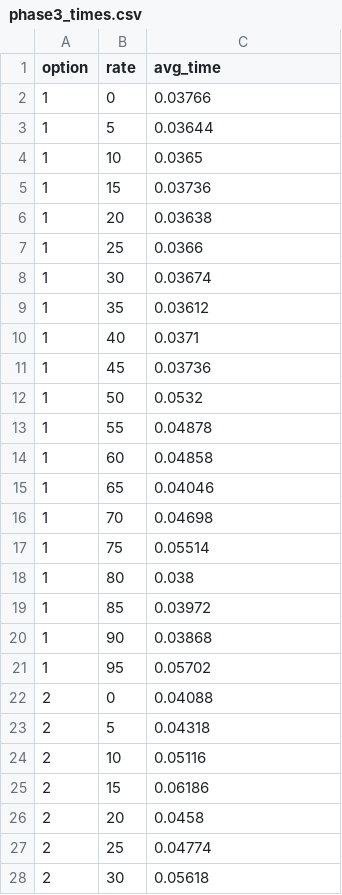
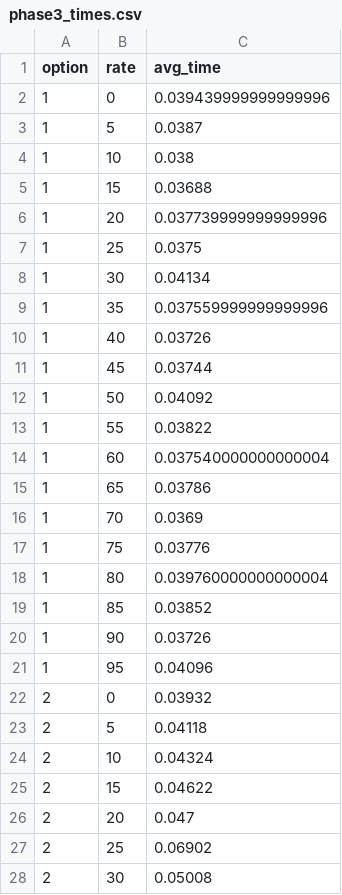
Before and after one commit to sinjini08/eece4830-network-design, a CSV file: results/phase3_times.csv, drawn as a sheet; only a part is shown; the diff covers the shown part only.

Commit message:
Rerun Phase 3 experiments with 0.005s timeout, fix plot

```diff
--- a/results/phase3_times.csv
+++ b/results/phase3_times.csv
@@ -1,28 +1,28 @@
 option,rate,avg_time
-1,0,0.03766
-1,5,0.03644
-1,10,0.0365
-1,15,0.03736
-1,20,0.03638
-1,25,0.0366
-1,30,0.03674
-1,35,0.03612
-1,40,0.0371
-1,45,0.03736
-1,50,0.0532
-1,55,0.04878
-1,60,0.04858
-1,65,0.04046
-1,70,0.04698
-1,75,0.05514
-1,80,0.038
-1,85,0.03972
-1,90,0.03868
-1,95,0.05702
-2,0,0.04088
-2,5,0.04318
-2,10,0.05116
-2,15,0.06186
-2,20,0.0458
-2,25,0.04774
-2,30,0.05618
+1,0,0.039439999999999996
+1,5,0.0387
+1,10,0.038
+1,15,0.03688
+1,20,0.037739999999999996
+1,25,0.0375
+1,30,0.04134
+1,35,0.037559999999999996
+1,40,0.03726
+1,45,0.03744
+1,50,0.04092
+1,55,0.03822
+1,60,0.037540000000000004
+1,65,0.03786
+1,70,0.0369
+1,75,0.03776
+1,80,0.039760000000000004
+1,85,0.03852
+1,90,0.03726
+1,95,0.04096
+2,0,0.03932
+2,5,0.04118
+2,10,0.04324
+2,15,0.04622
+2,20,0.047
+2,25,0.06902
+2,30,0.05008
```
Also changed, not shown: 73 edited cells elsewhere in this file, 1 other file.
